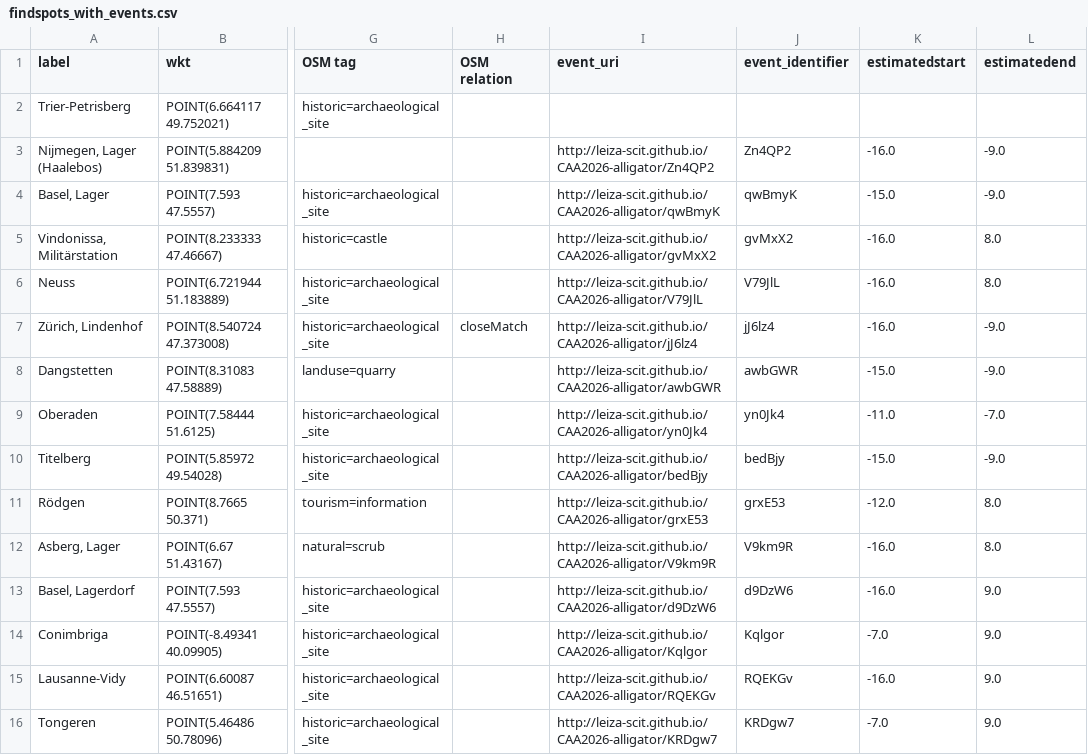
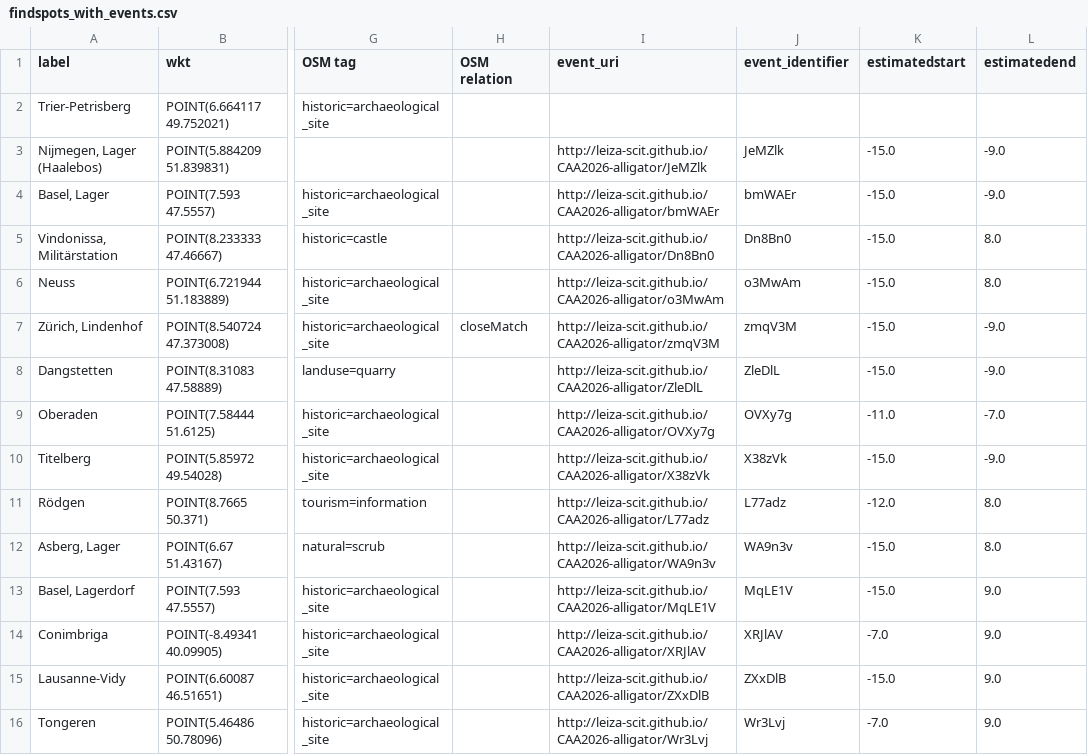
Before and after one commit to leiza-scit/CAA2026-alligator, a CSV file: output/findspots_with_events.csv, drawn as a sheet; only a part is shown, gaps mark what is left out; the diff covers the shown part only; the diff names each change by its address in the sheet, - before the commit and + after, or states it on an @@ line.

```diff
--- a/output/findspots_with_events.csv
+++ b/output/findspots_with_events.csv
-I3 (event_uri): http://leiza-scit.github.io/CAA2026-alligator/Zn4QP2
+I3 (event_uri): http://leiza-scit.github.io/CAA2026-alligator/JeMZlk
-J3 (event_identifier): Zn4QP2
+J3 (event_identifier): JeMZlk
-K3 (estimatedstart): -16.0
+K3 (estimatedstart): -15.0
-I4 (event_uri): http://leiza-scit.github.io/CAA2026-alligator/qwBmyK
+I4 (event_uri): http://leiza-scit.github.io/CAA2026-alligator/bmWAEr
-J4 (event_identifier): qwBmyK
+J4 (event_identifier): bmWAEr
-I5 (event_uri): http://leiza-scit.github.io/CAA2026-alligator/gvMxX2
+I5 (event_uri): http://leiza-scit.github.io/CAA2026-alligator/Dn8Bn0
-J5 (event_identifier): gvMxX2
+J5 (event_identifier): Dn8Bn0
-K5:K7 (estimatedstart): -16.0
+K5:K7 (estimatedstart): -15.0
-I6 (event_uri): http://leiza-scit.github.io/CAA2026-alligator/V79JlL
+I6 (event_uri): http://leiza-scit.github.io/CAA2026-alligator/o3MwAm
-J6 (event_identifier): V79JlL
+J6 (event_identifier): o3MwAm
-I7 (event_uri): http://leiza-scit.github.io/CAA2026-alligator/jJ6lz4
+I7 (event_uri): http://leiza-scit.github.io/CAA2026-alligator/zmqV3M
-J7 (event_identifier): jJ6lz4
+J7 (event_identifier): zmqV3M
-I8 (event_uri): http://leiza-scit.github.io/CAA2026-alligator/awbGWR
+I8 (event_uri): http://leiza-scit.github.io/CAA2026-alligator/ZleDlL
-J8 (event_identifier): awbGWR
+J8 (event_identifier): ZleDlL
-I9 (event_uri): http://leiza-scit.github.io/CAA2026-alligator/yn0Jk4
+I9 (event_uri): http://leiza-scit.github.io/CAA2026-alligator/OVXy7g
-J9 (event_identifier): yn0Jk4
+J9 (event_identifier): OVXy7g
-I10 (event_uri): http://leiza-scit.github.io/CAA2026-alligator/bedBjy
+I10 (event_uri): http://leiza-scit.github.io/CAA2026-alligator/X38zVk
-J10 (event_identifier): bedBjy
+J10 (event_identifier): X38zVk
-I11 (event_uri): http://leiza-scit.github.io/CAA2026-alligator/grxE53
+I11 (event_uri): http://leiza-scit.github.io/CAA2026-alligator/L77adz
-J11 (event_identifier): grxE53
+J11 (event_identifier): L77adz
-I12 (event_uri): http://leiza-scit.github.io/CAA2026-alligator/V9km9R
+I12 (event_uri): http://leiza-scit.github.io/CAA2026-alligator/WA9n3v
-J12 (event_identifier): V9km9R
+J12 (event_identifier): WA9n3v
-K12:K13 (estimatedstart): -16.0
+K12:K13 (estimatedstart): -15.0
-I13 (event_uri): http://leiza-scit.github.io/CAA2026-alligator/d9DzW6
+I13 (event_uri): http://leiza-scit.github.io/CAA2026-alligator/MqLE1V
-J13 (event_identifier): d9DzW6
+J13 (event_identifier): MqLE1V
-I14 (event_uri): http://leiza-scit.github.io/CAA2026-alligator/Kqlgor
+I14 (event_uri): http://leiza-scit.github.io/CAA2026-alligator/XRJlAV
-J14 (event_identifier): Kqlgor
+J14 (event_identifier): XRJlAV
-I15 (event_uri): http://leiza-scit.github.io/CAA2026-alligator/RQEKGv
+I15 (event_uri): http://leiza-scit.github.io/CAA2026-alligator/ZXxDlB
-J15 (event_identifier): RQEKGv
+J15 (event_identifier): ZXxDlB
-K15 (estimatedstart): -16.0
+K15 (estimatedstart): -15.0
-I16 (event_uri): http://leiza-scit.github.io/CAA2026-alligator/KRDgw7
+I16 (event_uri): http://leiza-scit.github.io/CAA2026-alligator/Wr3Lvj
-J16 (event_identifier): KRDgw7
+J16 (event_identifier): Wr3Lvj
```
Also changed, not shown: 63 edited cells elsewhere in this file, output/event_mapping.csv, 16 other files.
